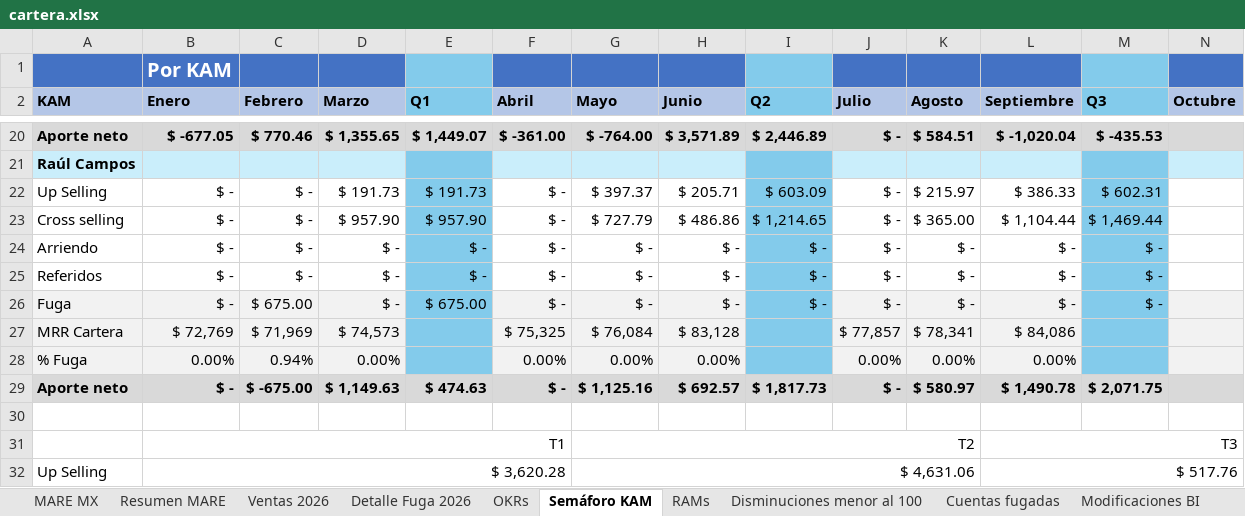
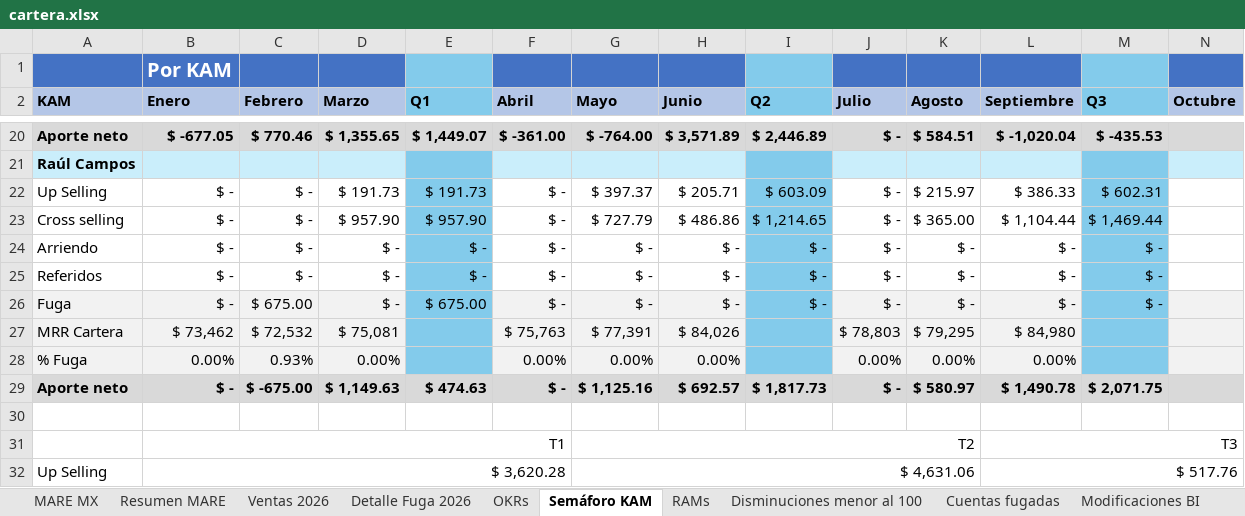
Before and after one commit to fdurancontreras4-ui/monitor-cartera-mx, an Excel workbook: cartera.xlsx, sheet Semáforo KAM, drawn as a sheet; only a part is shown, gaps mark what is left out; values as stored, in another font and other column widths than the file's, no borders; removed rows and columns are numbered as before the commit, all else as after; rows hold the shown columns only; the diff names each change by its address in the sheet, - before the commit and + after, or states it on an @@ line.

```diff
--- a/cartera.xlsx (sheet Semáforo KAM)
+++ b/cartera.xlsx (sheet Semáforo KAM)
-row 27: MRR Cartera | $ 72,769 | $ 71,969 | $ 74,573 |  | $ 75,325 | $ 76,084 | $ 83,128 |  | $ 77,857 | $ 78,341 | $ 84,086
+row 27: MRR Cartera | $ 73,462 | $ 72,532 | $ 75,081 |  | $ 75,763 | $ 77,391 | $ 84,026 |  | $ 78,803 | $ 79,295 | $ 84,980
-C28 (Febrero): 0.94%
+C28 (Febrero): 0.93%
```
Also changed, not shown: sheet MARE MX, sheet Resumen MARE, sheet Detalle Fuga 2026, formulas that keep their value, hidden cells.
